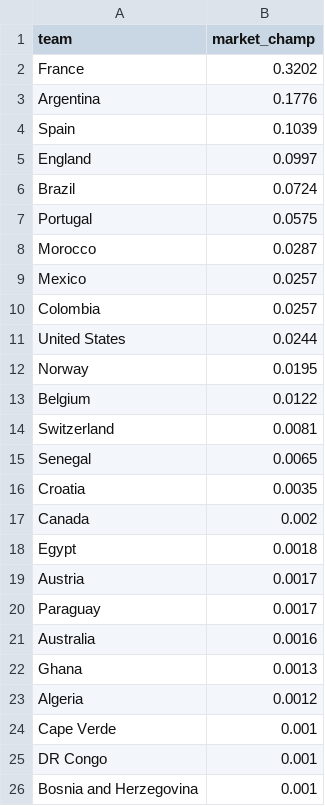
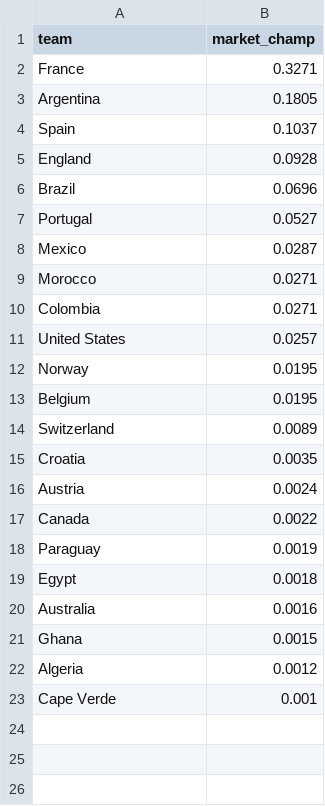
Before and after one commit to EmilioUgarte65/prediccion-mundial-2026, a CSV file: data_user/champion_odds.csv, drawn as a sheet.

```diff
--- a/data_user/champion_odds.csv
+++ b/data_user/champion_odds.csv
@@ -1,26 +1,23 @@
 team,market_champ
-France,0.3202
-Argentina,0.1776
-Spain,0.1039
-England,0.0997
-Brazil,0.0724
-Portugal,0.0575
-Morocco,0.0287
-Mexico,0.0257
-Colombia,0.0257
-United States,0.0244
+France,0.3271
+Argentina,0.1805
+Spain,0.1037
+England,0.0928
+Brazil,0.0696
+Portugal,0.0527
+Mexico,0.0287
+Morocco,0.0271
+Colombia,0.0271
+United States,0.0257
 Norway,0.0195
-Belgium,0.0122
-Switzerland,0.0081
-Senegal,0.0065
+Belgium,0.0195
+Switzerland,0.0089
 Croatia,0.0035
-Canada,0.002
+Austria,0.0024
+Canada,0.0022
+Paraguay,0.0019
 Egypt,0.0018
-Austria,0.0017
-Paraguay,0.0017
 Australia,0.0016
-Ghana,0.0013
+Ghana,0.0015
 Algeria,0.0012
 Cape Verde,0.001
-DR Congo,0.001
-Bosnia and Herzegovina,0.001
```
Also changed, not shown: data_user/injuries_2026.csv, data_user/match_team_stats_2026.csv, 20 other files.
